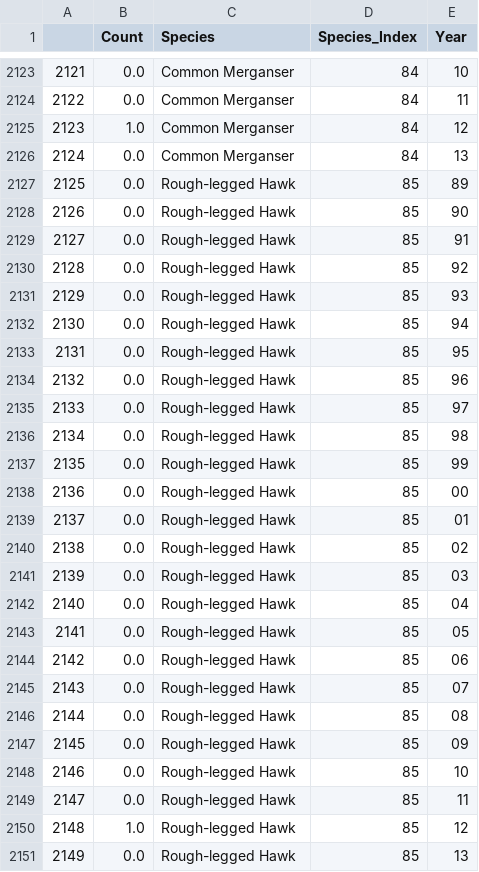
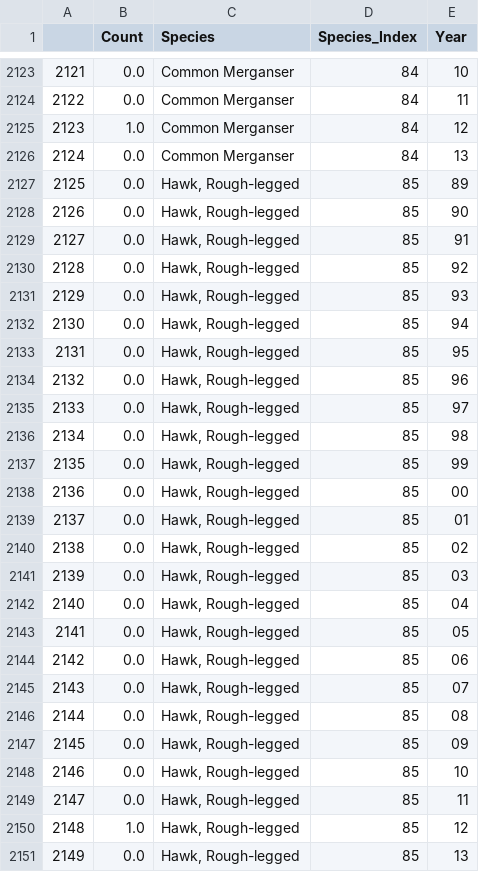
Before and after one commit to camdenblatchly/camdenblatchly.github.io, a CSV file: charts/week-four/data/bird_counts_edited.csv, drawn as a sheet; only a part is shown, gaps mark what is left out; the diff covers the shown part only.

```diff
--- a/charts/week-four/data/bird_counts_edited.csv
+++ b/charts/week-four/data/bird_counts_edited.csv
@@ -2126,26 +2126,26 @@
 2124,0.0,Common Merganser,84,13
-2125,0.0,Rough-legged Hawk,85,89
-2126,0.0,Rough-legged Hawk,85,90
-2127,0.0,Rough-legged Hawk,85,91
-2128,0.0,Rough-legged Hawk,85,92
-2129,0.0,Rough-legged Hawk,85,93
-2130,0.0,Rough-legged Hawk,85,94
-2131,0.0,Rough-legged Hawk,85,95
-2132,0.0,Rough-legged Hawk,85,96
-2133,0.0,Rough-legged Hawk,85,97
-2134,0.0,Rough-legged Hawk,85,98
-2135,0.0,Rough-legged Hawk,85,99
-2136,0.0,Rough-legged Hawk,85,00
-2137,0.0,Rough-legged Hawk,85,01
-2138,0.0,Rough-legged Hawk,85,02
-2139,0.0,Rough-legged Hawk,85,03
-2140,0.0,Rough-legged Hawk,85,04
-2141,0.0,Rough-legged Hawk,85,05
-2142,0.0,Rough-legged Hawk,85,06
-2143,0.0,Rough-legged Hawk,85,07
-2144,0.0,Rough-legged Hawk,85,08
-2145,0.0,Rough-legged Hawk,85,09
-2146,0.0,Rough-legged Hawk,85,10
-2147,0.0,Rough-legged Hawk,85,11
-2148,1.0,Rough-legged Hawk,85,12
-2149,0.0,Rough-legged Hawk,85,13
+2125,0.0,"Hawk, Rough-legged",85,89
+2126,0.0,"Hawk, Rough-legged",85,90
+2127,0.0,"Hawk, Rough-legged",85,91
+2128,0.0,"Hawk, Rough-legged",85,92
+2129,0.0,"Hawk, Rough-legged",85,93
+2130,0.0,"Hawk, Rough-legged",85,94
+2131,0.0,"Hawk, Rough-legged",85,95
+2132,0.0,"Hawk, Rough-legged",85,96
+2133,0.0,"Hawk, Rough-legged",85,97
+2134,0.0,"Hawk, Rough-legged",85,98
+2135,0.0,"Hawk, Rough-legged",85,99
+2136,0.0,"Hawk, Rough-legged",85,00
+2137,0.0,"Hawk, Rough-legged",85,01
+2138,0.0,"Hawk, Rough-legged",85,02
+2139,0.0,"Hawk, Rough-legged",85,03
+2140,0.0,"Hawk, Rough-legged",85,04
+2141,0.0,"Hawk, Rough-legged",85,05
+2142,0.0,"Hawk, Rough-legged",85,06
+2143,0.0,"Hawk, Rough-legged",85,07
+2144,0.0,"Hawk, Rough-legged",85,08
+2145,0.0,"Hawk, Rough-legged",85,09
+2146,0.0,"Hawk, Rough-legged",85,10
+2147,0.0,"Hawk, Rough-legged",85,11
+2148,1.0,"Hawk, Rough-legged",85,12
+2149,0.0,"Hawk, Rough-legged",85,13
```
Also changed, not shown: 25 edited cells elsewhere in this file, charts/week-four/data/CBC_2013_Tin_MTN.csv, 2 other files.
